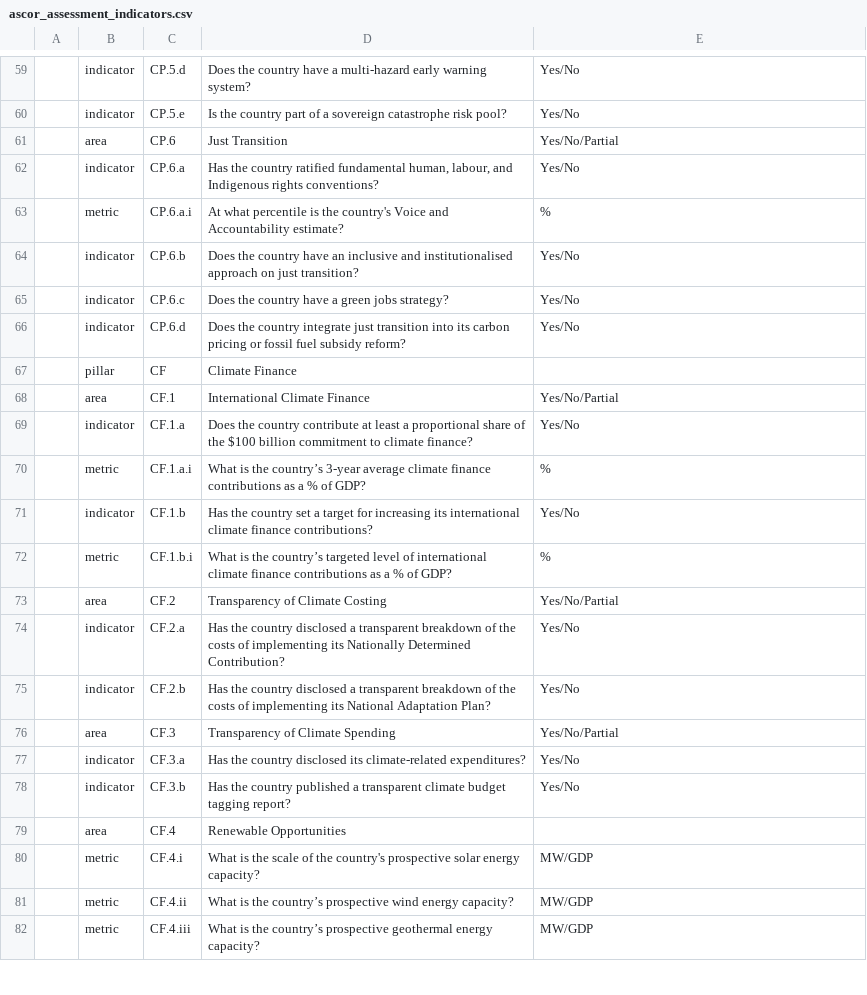
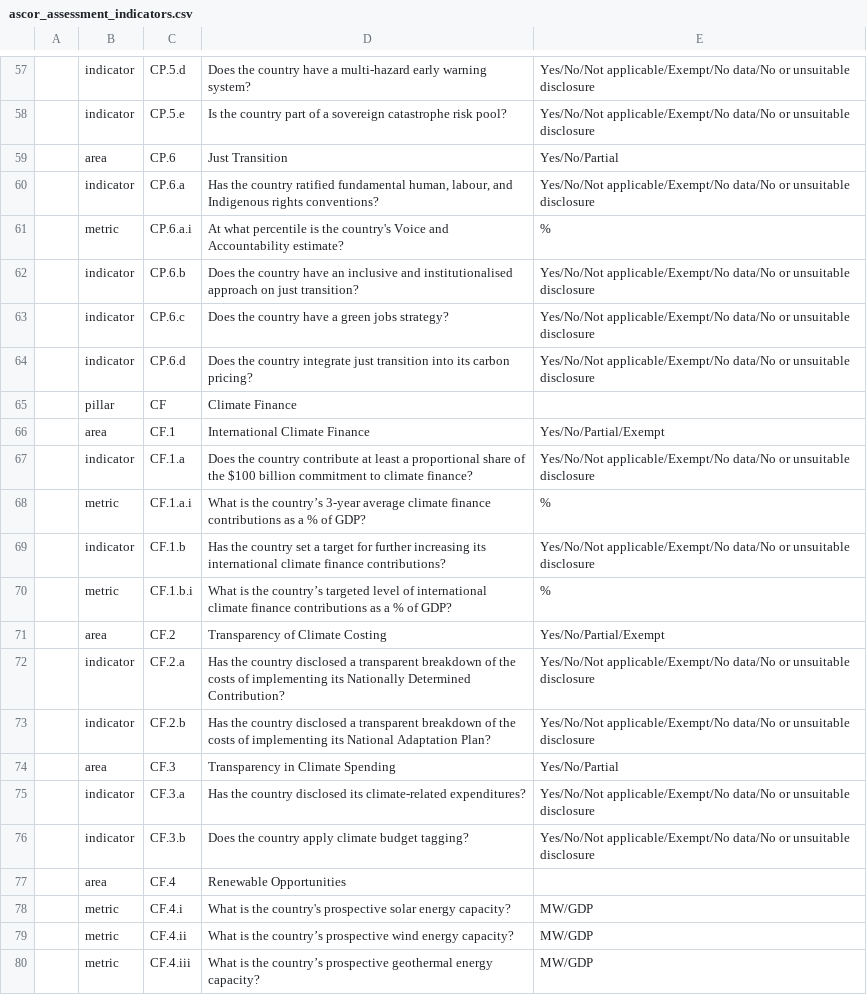
Before and after one commit to Vizzuality/laws_and_pathways, a CSV file: db/seeds/tpi/ascor_assessment_indicators.csv, drawn as a sheet; only a part is shown, gaps mark what is left out; addresses are those after the commit; the diff covers the shown part only; the diff names each change by its address in the sheet, - before the commit and + after, or states it on an @@ line.

```diff
--- a/db/seeds/tpi/ascor_assessment_indicators.csv
+++ b/db/seeds/tpi/ascor_assessment_indicators.csv
-E57:E58: Yes/No
+E57:E58: Yes/No/Not applicable/Exempt/No data/No or unsuitable disclosure
-E60: Yes/No
+E60: Yes/No/Not applicable/Exempt/No data/No or unsuitable disclosure
-E62:E64: Yes/No
+E62:E64: Yes/No/Not applicable/Exempt/No data/No or unsuitable disclosure
-D64: …its carbon pricing or fossil fuel subsidy reform?
+D64: …its carbon pricing?
-E66: Yes/No/Partial
+E66: Yes/No/Partial/Exempt
-E67: Yes/No
+E67: Yes/No/Not applicable/Exempt/No data/No or unsuitable disclosure
-D69: …target for increasing its…
+D69: …target for further increasing its…
-E69: Yes/No
+E69: Yes/No/Not applicable/Exempt/No data/No or unsuitable disclosure
-E71: Yes/No/Partial
+E71: Yes/No/Partial/Exempt
-E72:E73: Yes/No
+E72:E73: Yes/No/Not applicable/Exempt/No data/No or unsuitable disclosure
-D74: Transparency of Climate Spending
+D74: Transparency in Climate Spending
-E75:E76: Yes/No
+E75:E76: Yes/No/Not applicable/Exempt/No data/No or unsuitable disclosure
-D76: Has the country published a transparent climate budget tagging report?
+D76: Does the country apply climate budget tagging?
-D78: …is the scale of the country's prospective…
+D78: …is the country's prospective…
```
Also changed, not shown: 2 removed rows and 49 edited cells elsewhere in this file, db/seeds/tpi/ascor_benchmarks.csv, db/seeds/tpi/ascor_countries.csv, 4 other files.
